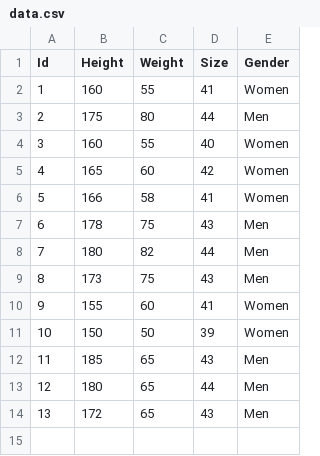
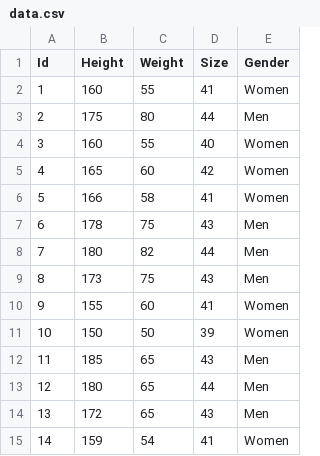
Before and after one commit to Kawin101/935306AI_Python_Apps_with_kNN, a CSV file: data.csv, drawn as a sheet.

Commit message:
Update data.csv

```diff
--- a/data.csv
+++ b/data.csv
@@ -14 +14,2 @@ Id,Height,Weight,Size,Gender
 13,172,65,43,Men
+14,159,54,41,Women
```
